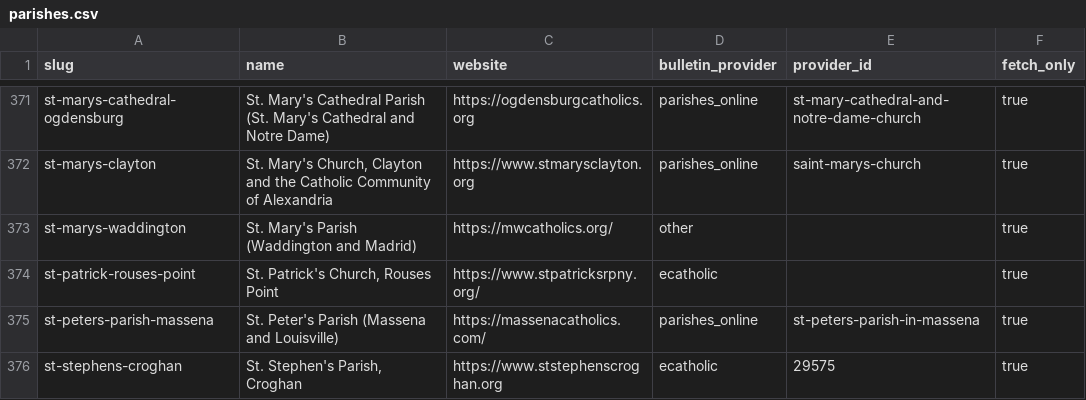
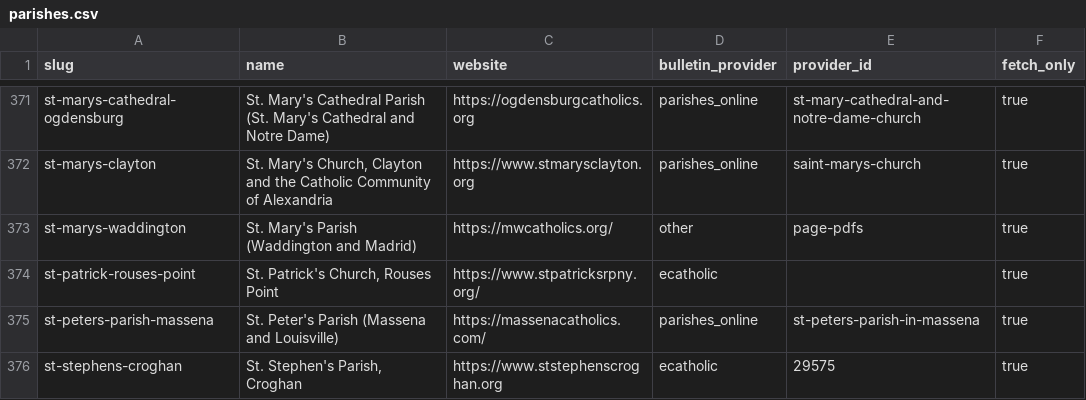
Before and after one commit to project-carlo/project-carlo, a CSV file: data/parishes.csv, drawn as a sheet; only a part is shown, gaps mark what is left out; the diff covers the shown part only.

```diff
--- a/data/parishes.csv
+++ b/data/parishes.csv
@@ -372,3 +372,3 @@ st-marys-cathedral-ogdensburg,St. Mary's Cathedral Parish (St. Mary's Cathedral
 st-marys-clayton,"St. Mary's Church, Clayton and the Catholic Community of Alexandria",https://www.stmarysclayton.org,parishes_online,saint-marys-church,true
-st-marys-waddington,St. Mary's Parish (Waddington and Madrid),https://mwcatholics.org/,other,,true
+st-marys-waddington,St. Mary's Parish (Waddington and Madrid),https://mwcatholics.org/,other,page-pdfs,true
 st-patrick-rouses-point,"St. Patrick's Church, Rouses Point",https://www.stpatricksrpny.org/,ecatholic,,true
```
Also changed, not shown: 10 edited cells elsewhere in this file, 17 other files.
